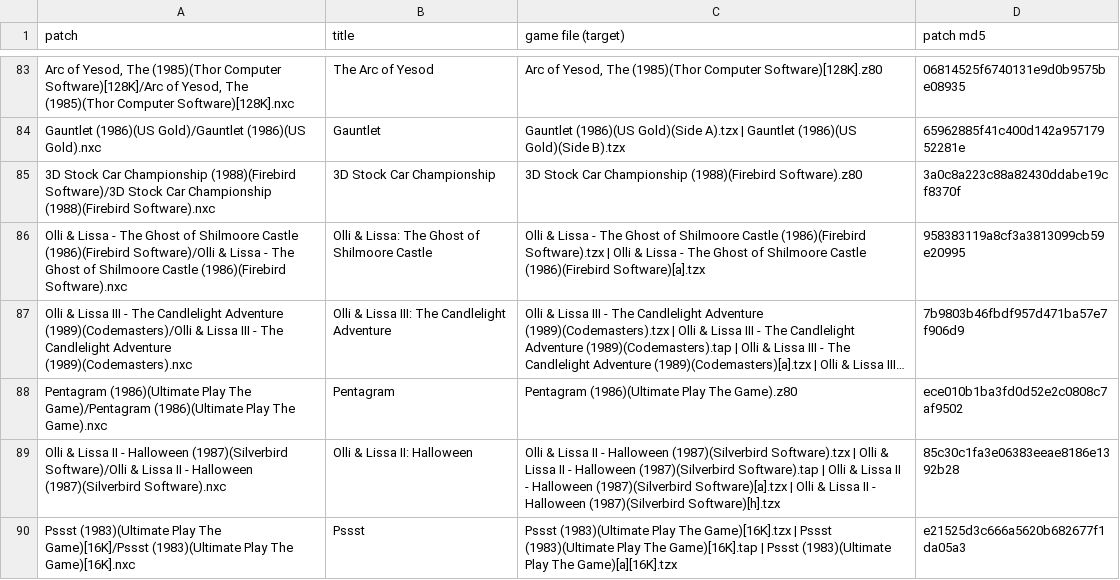
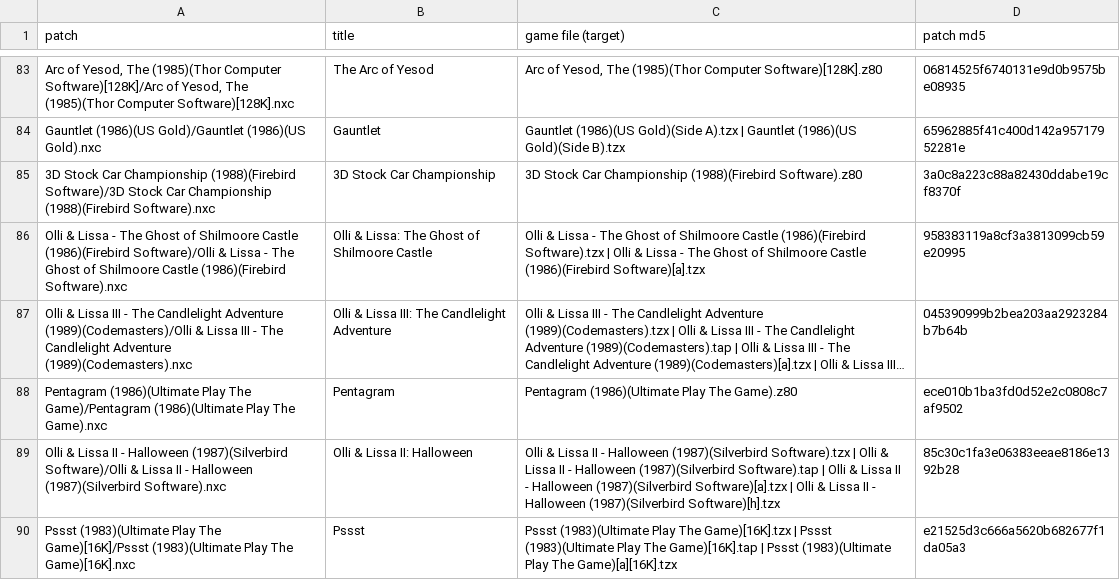
Before and after one commit to jattree/nxc, a TSV file: patches/manifest.tsv, drawn as a sheet; only a part is shown, gaps mark what is left out; long unchanged cells end in …; the diff names each change by its address in the sheet, - before the commit and + after, or states it on an @@ line.

```diff
--- a/patches/manifest.tsv
+++ b/patches/manifest.tsv
-D87 (patch md5): 7b9803b46fbdf957d471ba57e7f906d9
+D87 (patch md5): 045390999b2bea203aa2923284b7b64b
```
Also changed, not shown: 2 other files.
